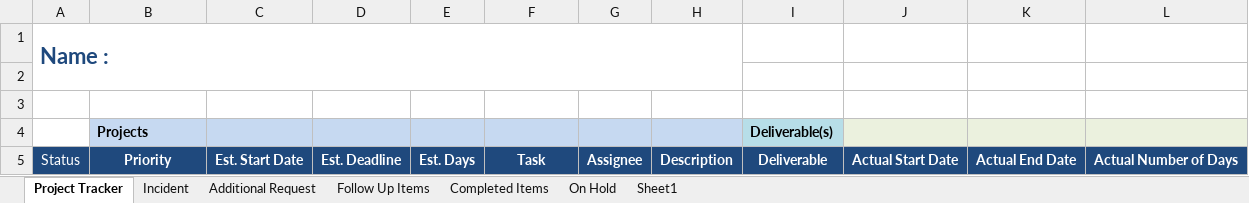
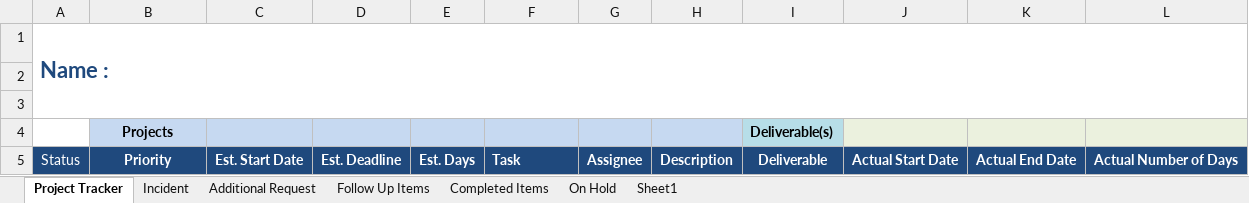
Before and after one commit to iamerosniko/Project-Tracker, an Excel workbook: Project Tracker.xlsx, sheet Project Tracker, drawn as a sheet; values as stored, in another font and other column widths than the file's, no borders; the diff names each change by its address in the sheet, - before the commit and + after, or states it on an @@ line.

```diff
--- a/Project Tracker.xlsx (sheet Project Tracker)
+++ b/Project Tracker.xlsx (sheet Project Tracker)
-A1:H2 merged
+A1:L3 merged
-B4 alignment: left
+B4 alignment: center
-F5 alignment: center
+F5 alignment: left
```
Also changed, not shown: 1 other file.
